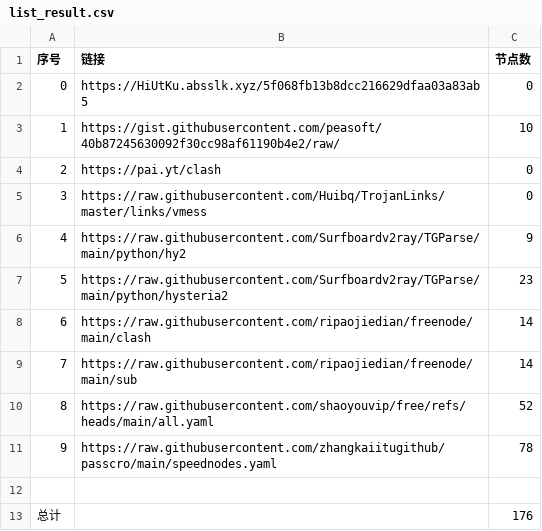
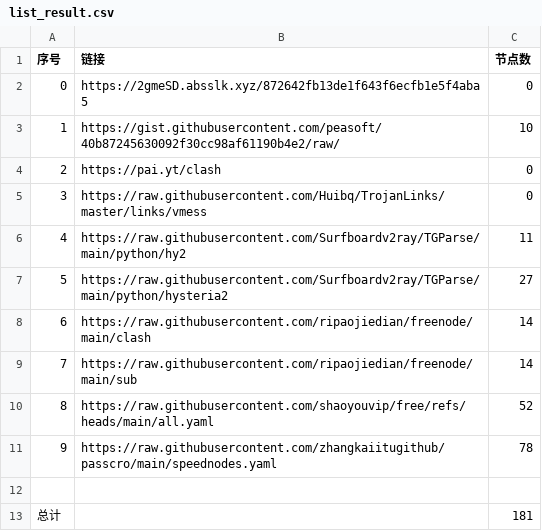
Before and after one commit to masprox/NoMoreWalls, a CSV file: list_result.csv, drawn as a sheet.

```diff
--- a/list_result.csv
+++ b/list_result.csv
@@ -1,3 +1,3 @@
 序号,链接,节点数
-0,https://HiUtKu.absslk.xyz/5f068fb13b8dcc216629dfaa03a83ab5,0
+0,https://2gmeSD.absslk.xyz/872642fb13de1f643f6ecfb1e5f4aba5,0
 1,https://gist.githubusercontent.com/peasoft/40b87245630092f30cc98af61190b4e2/raw/,10
@@ -5,4 +5,4 @@
 3,https://raw.githubusercontent.com/Huibq/TrojanLinks/master/links/vmess,0
-4,https://raw.githubusercontent.com/Surfboardv2ray/TGParse/main/python/hy2,9
-5,https://raw.githubusercontent.com/Surfboardv2ray/TGParse/main/python/hysteria2,23
+4,https://raw.githubusercontent.com/Surfboardv2ray/TGParse/main/python/hy2,11
+5,https://raw.githubusercontent.com/Surfboardv2ray/TGParse/main/python/hysteria2,27
 6,https://raw.githubusercontent.com/ripaojiedian/freenode/main/clash,14
@@ -12,2 +12,2 @@
 
-总计,,176
+总计,,181
```
Also changed, not shown: 11 other files.
